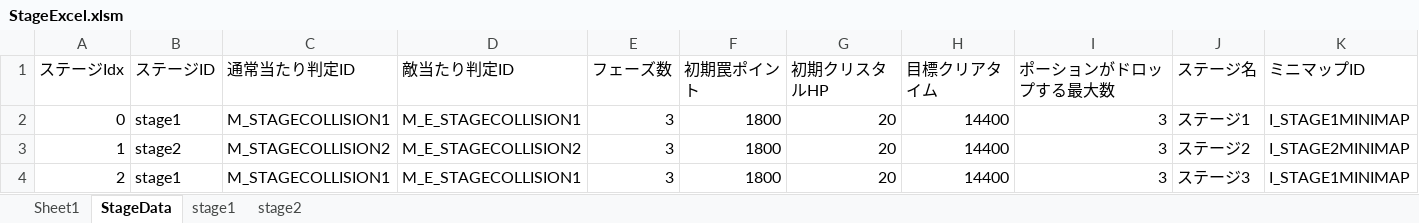
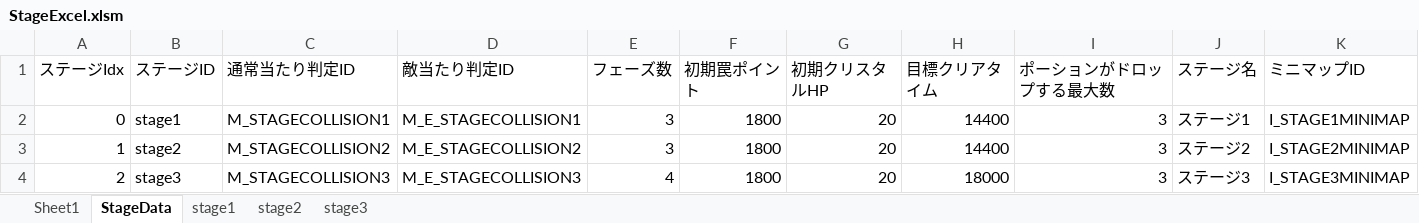
Before and after one commit to nkd10121/EmploymentWorks, an Excel workbook: EmploymentWork/excel/StageExcel.xlsm, sheet StageData, drawn as a sheet; values as stored, in another font and other column widths than the file's, no borders; the diff names each change by its address in the sheet, - before the commit and + after, or states it on an @@ line.

```diff
--- a/EmploymentWork/excel/StageExcel.xlsm (sheet StageData)
+++ b/EmploymentWork/excel/StageExcel.xlsm (sheet StageData)
+sheet tab: stage3
-B4 (ステージID): stage1
+B4 (ステージID): stage3
-C4 (通常当たり判定ID): M_STAGECOLLISION1
+C4 (通常当たり判定ID): M_STAGECOLLISION3
-D4 (敵当たり判定ID): M_E_STAGECOLLISION1
+D4 (敵当たり判定ID): M_E_STAGECOLLISION3
-E4 (フェーズ数): 3
+E4 (フェーズ数): 4
-H4 (目標クリアタイム): 14400
+H4 (目標クリアタイム): 18000
-K4 (ミニマップID): I_STAGE1MINIMAP
+K4 (ミニマップID): I_STAGE3MINIMAP
```
Also changed, not shown: 18 other files.
